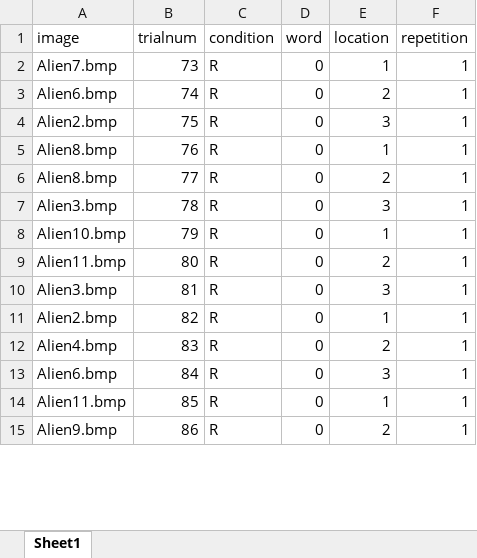
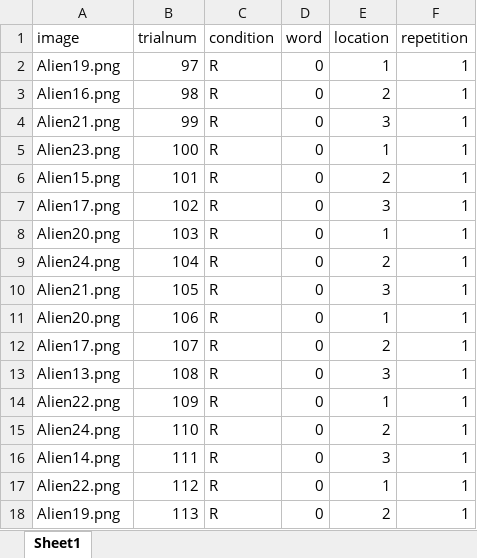
Before and after one commit to Qlab-UDel/qlab, an Excel workbook: experiments/sl-fmri-expt/dec2018_fmri/visual/visual_run1_6.xlsx, sheet Sheet1, drawn as a sheet; only a part is shown; values as stored, in another font and other column widths than the file's, no borders; addresses are those after the commit; the diff covers the shown part only; the diff names each change by its address in the sheet, - before the commit and + after, or states it on an @@ line.

```diff
--- a/experiments/sl-fmri-expt/dec2018_fmri/visual/visual_run1_6.xlsx (sheet Sheet1)
+++ b/experiments/sl-fmri-expt/dec2018_fmri/visual/visual_run1_6.xlsx (sheet Sheet1)
-A2 (image): Alien7.bmp
+A2 (image): Alien19.png
-B2 (trialnum): 73
+B2 (trialnum): 97
-A3 (image): Alien6.bmp
+A3 (image): Alien16.png
-B3 (trialnum): 74
+B3 (trialnum): 98
-A4 (image): Alien2.bmp
+A4 (image): Alien21.png
-B4 (trialnum): 75
+B4 (trialnum): 99
-A5 (image): Alien8.bmp
+A5 (image): Alien23.png
-B5 (trialnum): 76
+B5 (trialnum): 100
-A6 (image): Alien8.bmp
+A6 (image): Alien15.png
-B6 (trialnum): 77
+B6 (trialnum): 101
-A7 (image): Alien3.bmp
+A7 (image): Alien17.png
-B7 (trialnum): 78
+B7 (trialnum): 102
-A8 (image): Alien10.bmp
+A8 (image): Alien20.png
-B8 (trialnum): 79
+B8 (trialnum): 103
+row 9: Alien24.png | 104 | R | 0 | 2 | 1
+row 10: Alien21.png | 105 | R | 0 | 3 | 1
+row 11: Alien20.png | 106 | R | 0 | 1 | 1
-A12 (image): Alien11.bmp
+A12 (image): Alien17.png
-B12 (trialnum): 80
+B12 (trialnum): 107
-A13 (image): Alien3.bmp
+A13 (image): Alien13.png
-B13 (trialnum): 81
+B13 (trialnum): 108
-A14 (image): Alien2.bmp
+A14 (image): Alien22.png
-B14 (trialnum): 82
+B14 (trialnum): 109
-A15 (image): Alien4.bmp
+A15 (image): Alien24.png
-B15 (trialnum): 83
+B15 (trialnum): 110
-A16 (image): Alien6.bmp
+A16 (image): Alien14.png
-B16 (trialnum): 84
+B16 (trialnum): 111
-A17 (image): Alien11.bmp
+A17 (image): Alien22.png
-B17 (trialnum): 85
+B17 (trialnum): 112
-A18 (image): Alien9.bmp
+A18 (image): Alien19.png
-B18 (trialnum): 86
+B18 (trialnum): 113
```
Also changed, not shown: 33 added rows and 20 edited cells elsewhere in this sheet, experiments/sl-fmri-expt/dec2018_fmri/visual/visual_run1.xlsx, experiments/sl-fmri-expt/dec2018_fmri/visual/visual_run2.xlsx, 52 other files.
